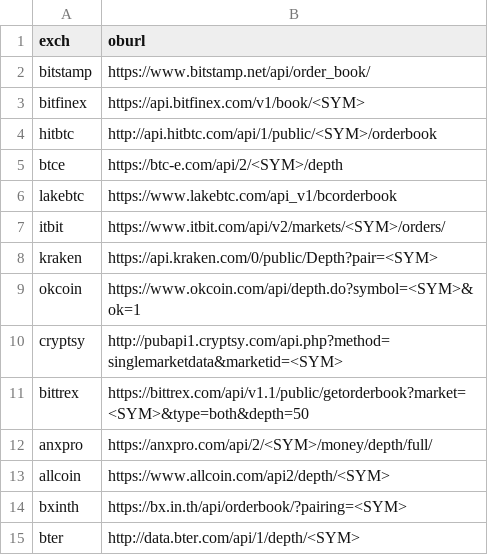
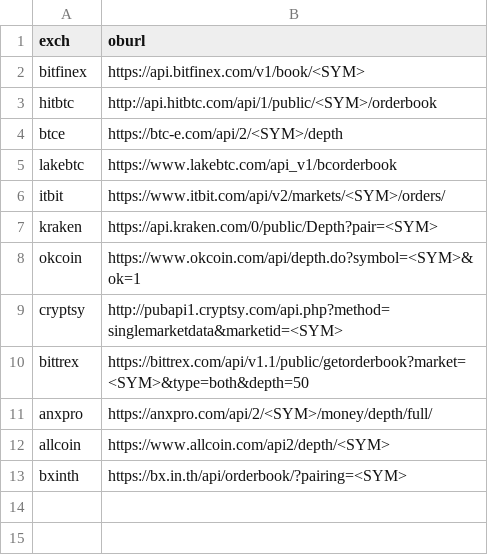
Before and after one commit to gricardo99/vcc, a CSV file: config/oburl.csv, drawn as a sheet.

Commit message:
WS feed working.  Removed some syms/exch not working from REST feed

```diff
--- a/config/oburl.csv
+++ b/config/oburl.csv
@@ -1,3 +1,2 @@
 exch,oburl
-bitstamp,https://www.bitstamp.net/api/order_book/
 bitfinex,https://api.bitfinex.com/v1/book/<SYM>
@@ -14,2 +13 @@ allcoin,https://www.allcoin.com/api2/depth/<SYM>
 bxinth,https://bx.in.th/api/orderbook/?pairing=<SYM>
-bter,http://data.bter.com/api/1/depth/<SYM>
```
Also changed, not shown: 5 other files.
